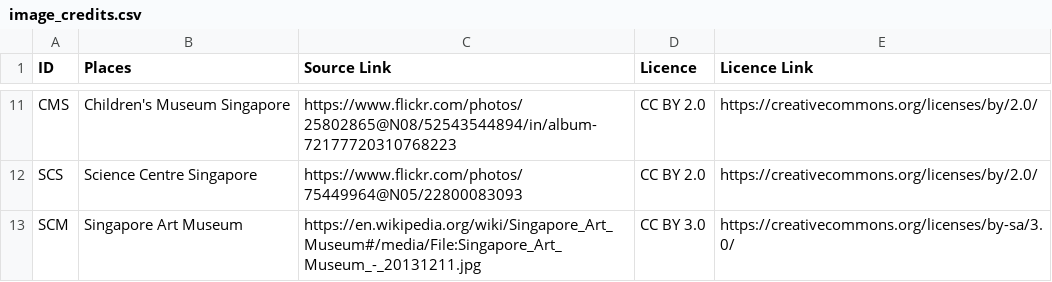
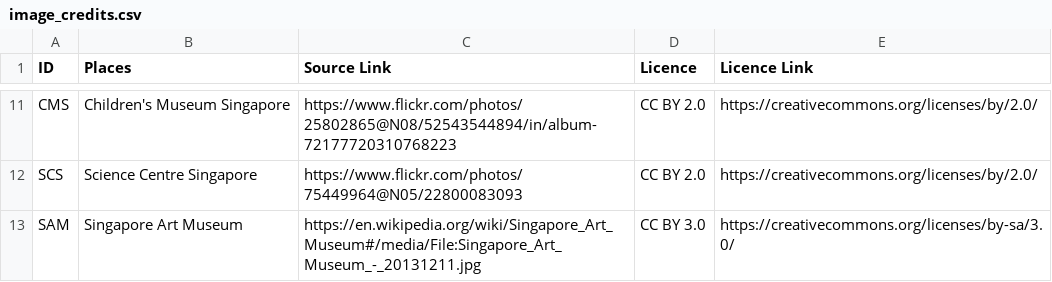
Before and after one commit to JauntyJJS/2025_table, a CSV file: data/image_credits.csv, drawn as a sheet; only a part is shown, gaps mark what is left out.

Commit message:
Resolve SCM to SAM.

```diff
--- a/data/image_credits.csv
+++ b/data/image_credits.csv
@@ -12,2 +12,2 @@ CMS,Children's Museum Singapore,https://www.flickr.com/photos/25802865@N08/52543
 SCS,Science Centre Singapore,https://www.flickr.com/photos/75449964@N05/22800083093,CC BY 2.0,https://creativecommons.org/licenses/by/2.0/
-SCM,Singapore Art Museum,https://en.wikipedia.org/wiki/Singapore_Art_Museum#/media/File:Singapore_Art_Museum_-_20131211.jpg,CC BY 3.0,https://creativecommons.org/licenses/by-sa/3.0/
+SAM,Singapore Art Museum,https://en.wikipedia.org/wiki/Singapore_Art_Museum#/media/File:Singapore_Art_Museum_-_20131211.jpg,CC BY 3.0,https://creativecommons.org/licenses/by-sa/3.0/
```
